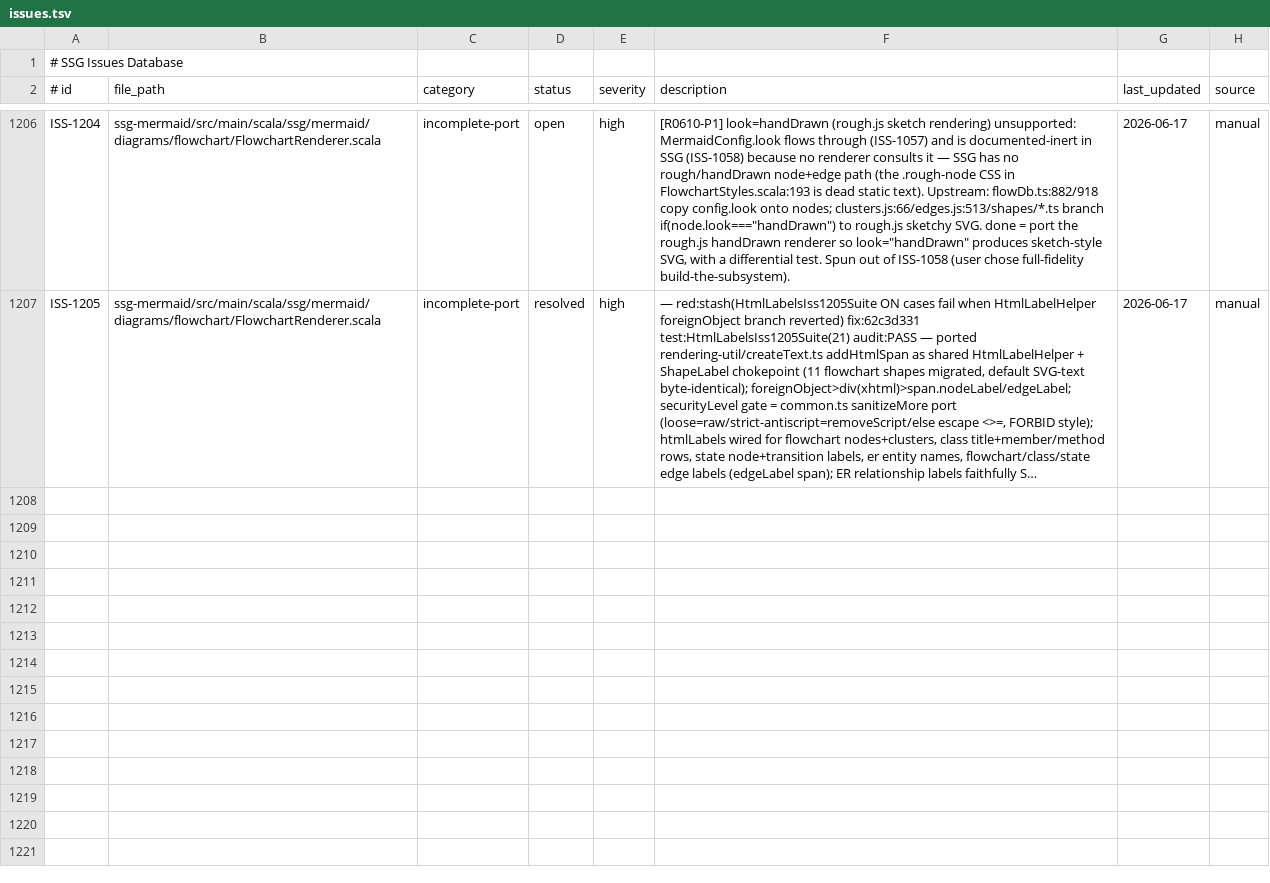
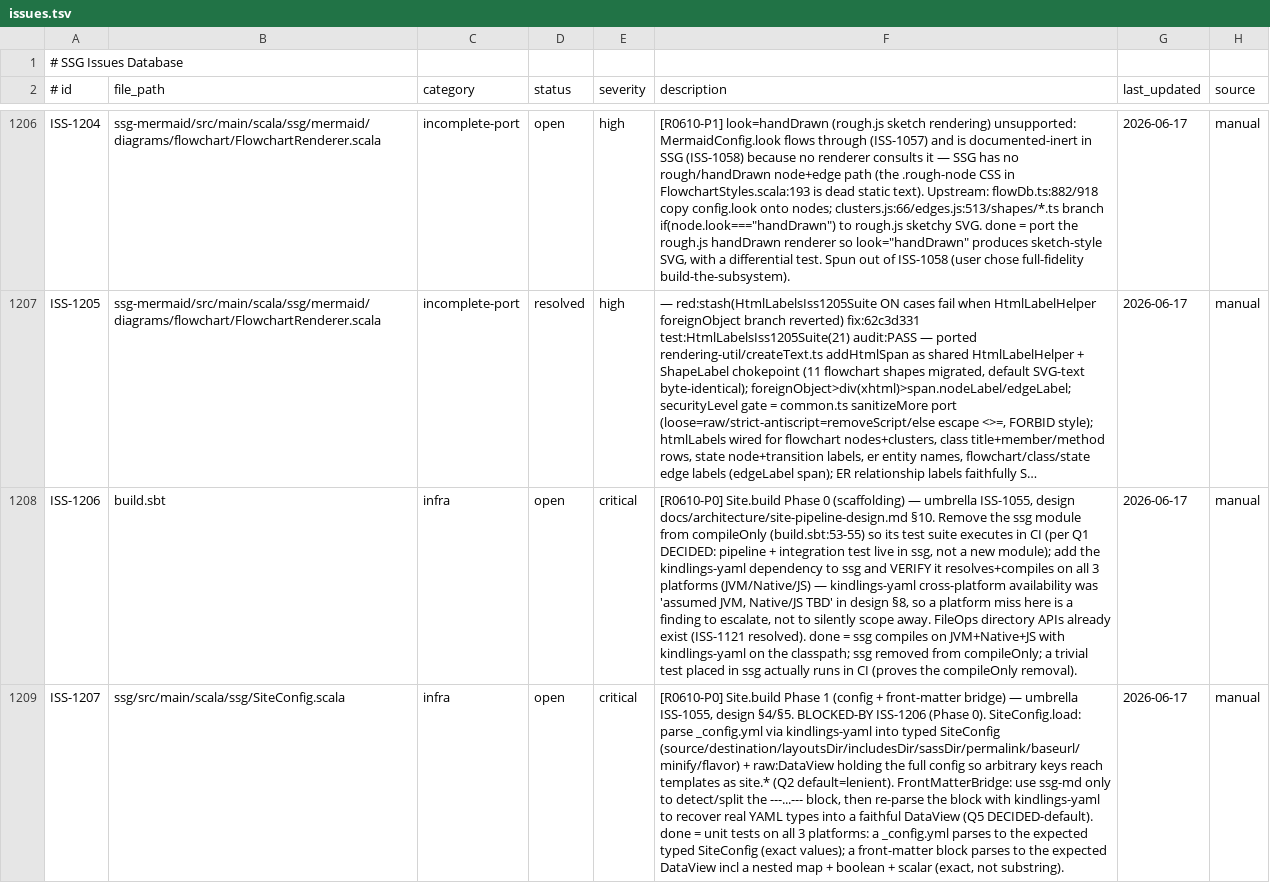
Before and after one commit to kubuszok/ssg, a TSV file: .rescale/data/issues.tsv, drawn as a sheet; only a part is shown, gaps mark what is left out; long unchanged cells end in …; the diff covers the shown part only; the diff names each change by its address in the sheet, - before the commit and + after, or states it on an @@ line.

Commit message:
campaign: decompose ISS-1055 Site.build into 6 phase issues ISS-1206..1211 (per-phase per user decision)

```diff
--- a/.rescale/data/issues.tsv
+++ b/.rescale/data/issues.tsv
+row 1208: ISS-1206 | build.sbt | infra | open | critical | [R0610-P0] Site.build Phase 0 (scaffolding) — umbrella ISS-1055, design docs/architecture/site-pipeline-design.md §10. Remove the ssg module from compileOnly (build.sbt:53-55) so its test suite executes in CI (per Q1 DECIDED: pipeline + integration test live in ssg, not a new module); add the kindlings-yaml dependency to ssg and VERIFY it resolves+compiles on all 3 platforms (JVM/Native/JS) — kindlings-yaml cross-platform availability was 'assumed JVM, Native/JS TBD' in design §8, so a platform miss here is a finding to escalate, not to silently scope away. FileOps directory APIs already exist (ISS-1121 resolved). done = ssg compiles on JVM+Native+JS with kindlings-yaml on the classpath; ssg removed from compileOnly; a trivial test placed in ssg actually runs in CI (proves the compileOnly removal). | 2026-06-17 | manual
+row 1209: ISS-1207 | ssg/src/main/scala/ssg/SiteConfig.scala | infra | open | critical | [R0610-P0] Site.build Phase 1 (config + front-matter bridge) — umbrella ISS-1055, design §4/§5. BLOCKED-BY ISS-1206 (Phase 0). SiteConfig.load: parse _config.yml via kindlings-yaml into typed SiteConfig (source/destination/layoutsDir/includesDir/sassDir/permalink/baseurl/minify/flavor) + raw:DataView holding the full config so arbitrary keys reach templates as site.* (Q2 default=lenient). FrontMatterBridge: use ssg-md only to detect/split the ---...--- block, then re-parse the block with kindlings-yaml to recover real YAML types into a faithful DataView (Q5 DECIDED-default). done = unit tests on all 3 platforms: a _config.yml parses to the expected typed SiteConfig (exact values); a front-matter block parses to the expected DataView incl a nested map + boolean + scalar (exact, not substring). | 2026-06-17 | manual
```
Also changed, not shown: 4 added rows elsewhere in this file, 1 other file.
